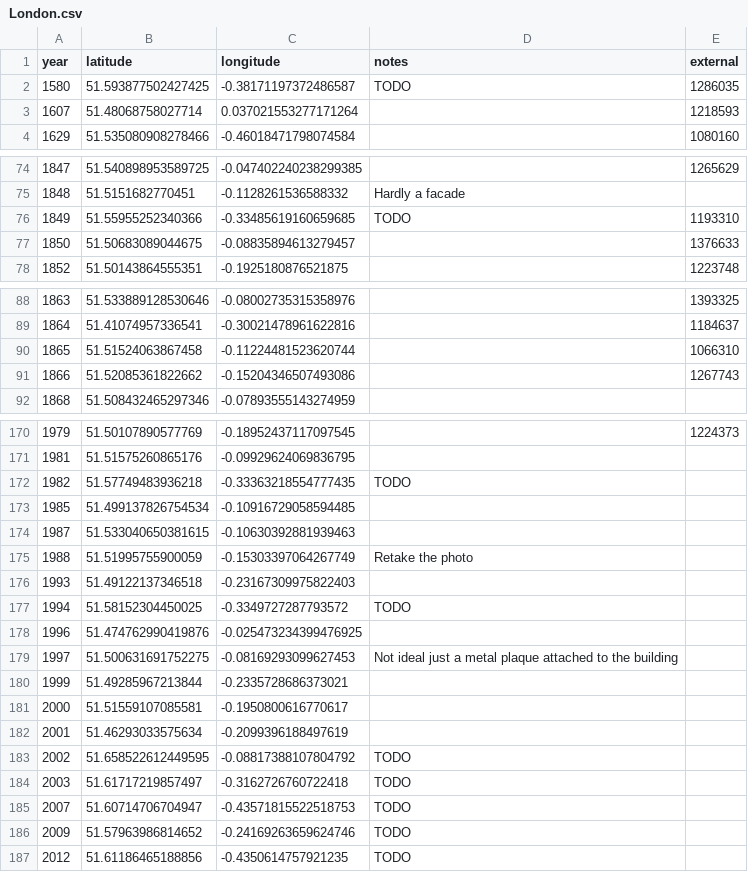
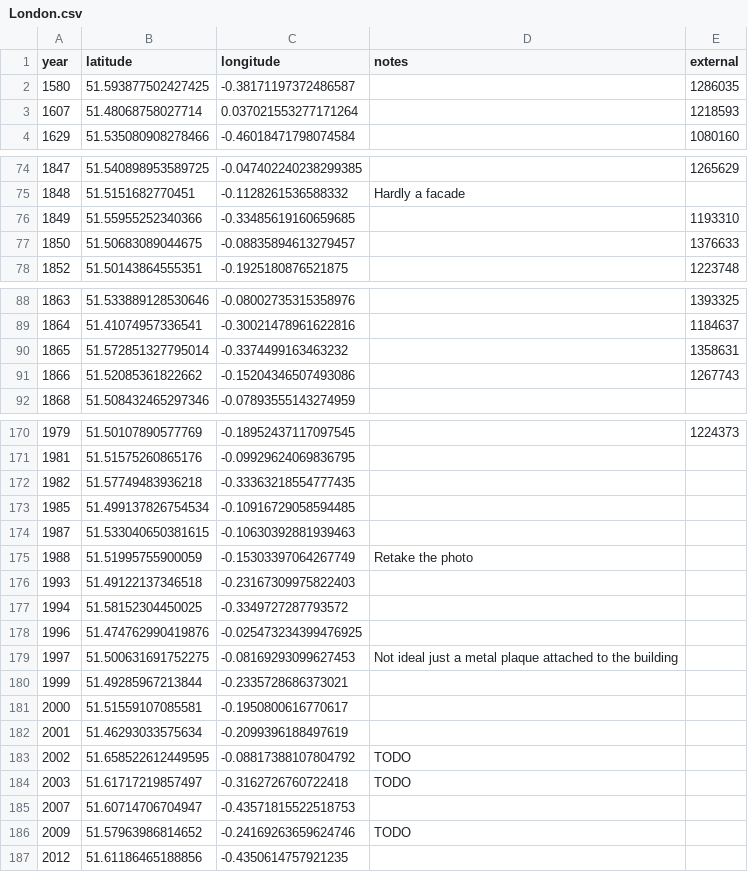
Before and after one commit to aelmekeev/year-on-facade, a CSV file: csv/London.csv, drawn as a sheet; only a part is shown, gaps mark what is left out; the diff covers the shown part only.

```diff
--- a/csv/London.csv
+++ b/csv/London.csv
@@ -1,3 +1,3 @@
 year,latitude,longitude,notes,external
-1580,51.593877502427425,-0.38171197372486587,TODO,1286035
+1580,51.593877502427425,-0.38171197372486587,,1286035
 1607,51.48068758027714,0.037021553277171264,,1218593
@@ -75,3 +75,3 @@ year,latitude,longitude,notes,external
 1848,51.5151682770451,-0.1128261536588332,Hardly a facade,
-1849,51.55955252340366,-0.33485619160659685,TODO,1193310
+1849,51.55955252340366,-0.33485619160659685,,1193310
 1850,51.50683089044675,-0.08835894613279457,,1376633
@@ -89,3 +89,3 @@ year,latitude,longitude,notes,external
 1864,51.41074957336541,-0.30021478961622816,,1184637
-1865,51.51524063867458,-0.11224481523620744,,1066310
+1865,51.572851327795014,-0.3374499163463232,,1358631
 1866,51.52085361822662,-0.15204346507493086,,1267743
@@ -171,3 +171,3 @@ year,latitude,longitude,notes,external
 1981,51.51575260865176,-0.09929624069836795,,
-1982,51.57749483936218,-0.33363218554777435,TODO,
+1982,51.57749483936218,-0.33363218554777435,,
 1985,51.499137826754534,-0.10916729058594485,,
@@ -176,3 +176,3 @@ year,latitude,longitude,notes,external
 1993,51.49122137346518,-0.23167309975822403,,
-1994,51.58152304450025,-0.3349727287793572,TODO,
+1994,51.58152304450025,-0.3349727287793572,,
 1996,51.474762990419876,-0.025473234399476925,,
@@ -184,4 +184,4 @@ year,latitude,longitude,notes,external
 2003,51.61717219857497,-0.3162726760722418,TODO,
-2007,51.60714706704947,-0.43571815522518753,TODO,
+2007,51.60714706704947,-0.43571815522518753,,
 2009,51.57963986814652,-0.24169263659624746,TODO,
-2012,51.61186465188856,-0.4350614757921235,TODO,
+2012,51.61186465188856,-0.4350614757921235,,
```
Also changed, not shown: 1 edited cell elsewhere in this file, 5 other files.
